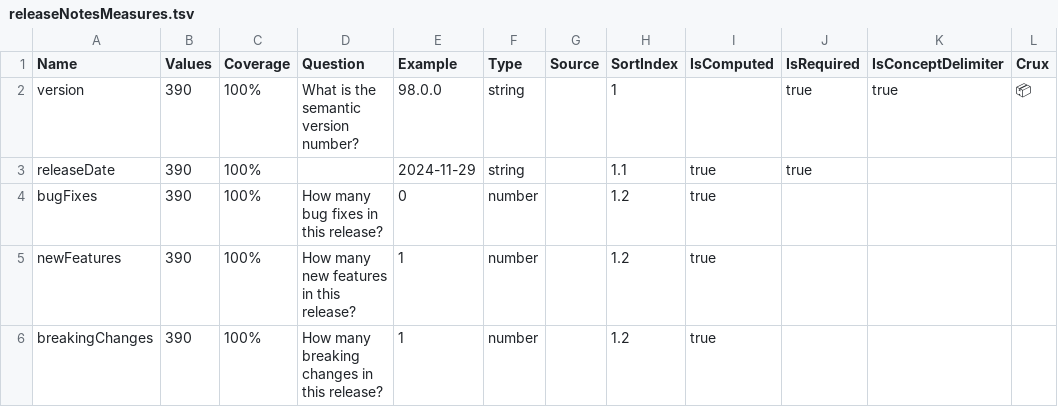
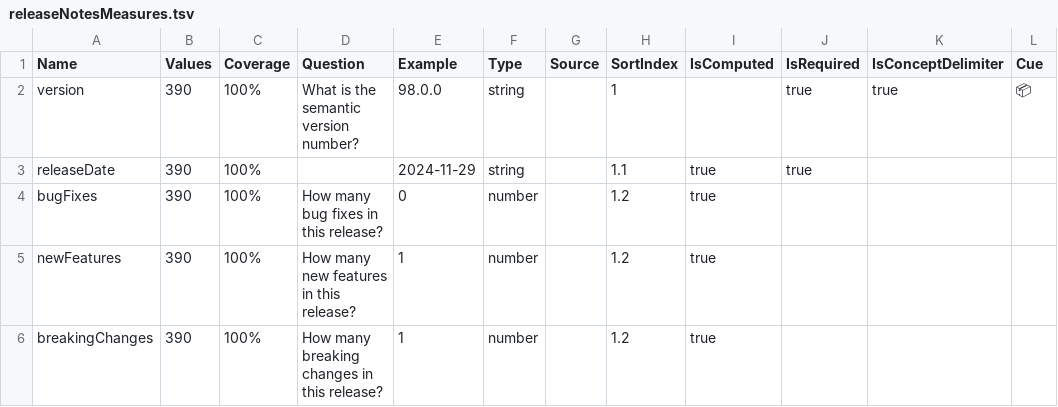
Before and after one commit to breck7/scrollsdk, a TSV file: releaseNotesMeasures.tsv, drawn as a sheet.

```diff
--- a/releaseNotesMeasures.tsv
+++ b/releaseNotesMeasures.tsv
@@ -1,2 +1,2 @@
-Name	Values	Coverage	Question	Example	Type	Source	SortIndex	IsComputed	IsRequired	IsConceptDelimiter	Crux
+Name	Values	Coverage	Question	Example	Type	Source	SortIndex	IsComputed	IsRequired	IsConceptDelimiter	Cue
 version	390	100%	What is the semantic version number?	98.0.0	string		1		true	true	📦
```
Also changed, not shown: 13 other files.
